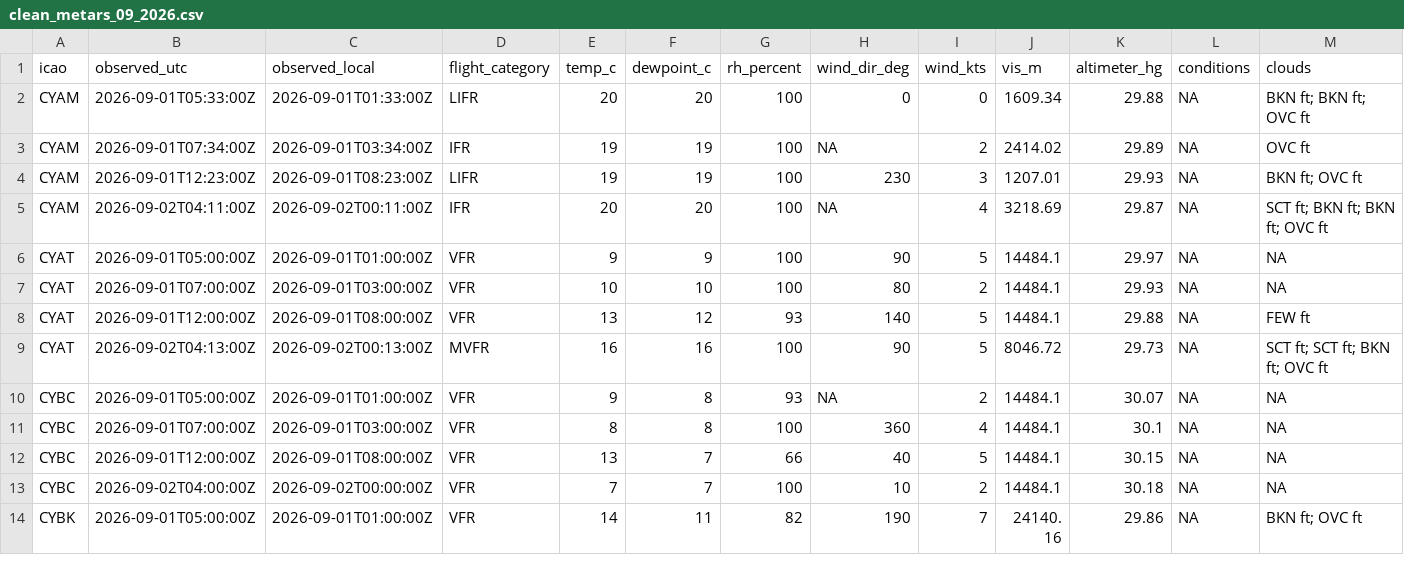
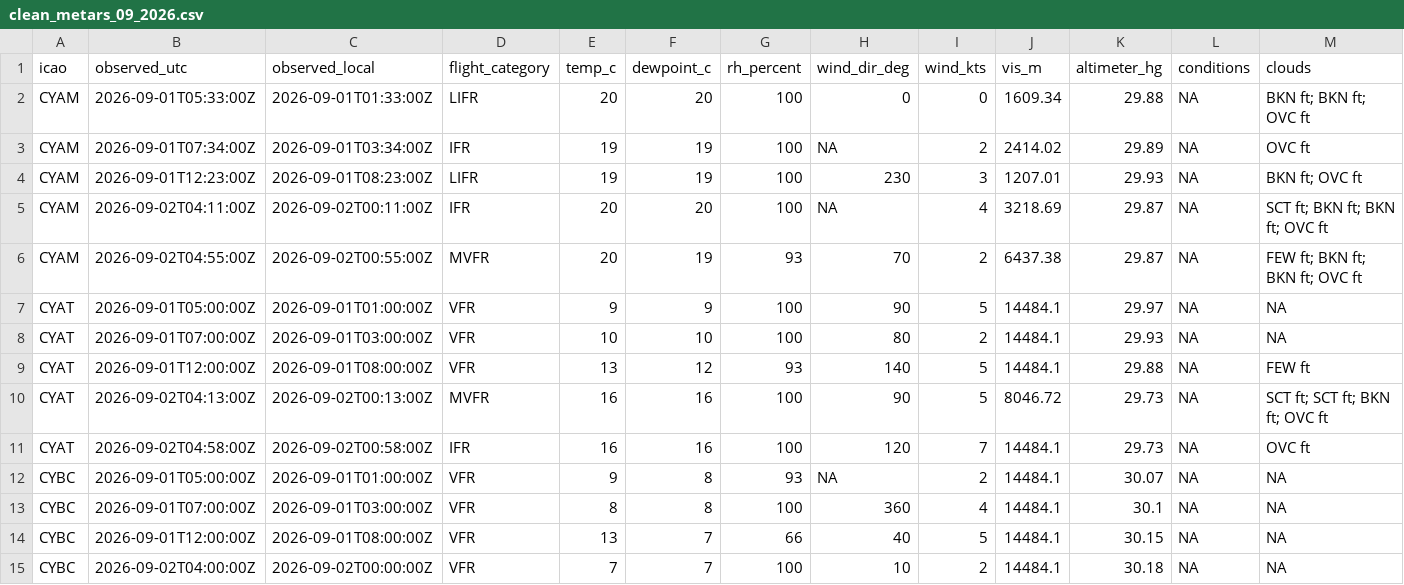
Before and after one commit to NoahCornish/Canada-Flight-Conditions-Research-Project, a CSV file: clean_metars_09_2026.csv, drawn as a sheet; only a part is shown; the shorter side is filled out with more unchanged rows; rows hold the shown columns only; the diff covers the shown part only; the diff names each change by its address in the sheet, - before the commit and + after, or states it on an @@ line.

```diff
--- a/clean_metars_09_2026.csv
+++ b/clean_metars_09_2026.csv
+row 6: CYAM | 2026-09-02T04:55:00Z | 2026-09-02T00:55:00Z | MVFR | 20 | 19 | 93 | 70 | 2 | 6437.38 | 29.87 | NA | FEW ft; BKN ft; BKN ft; OVC ft
+row 11: CYAT | 2026-09-02T04:58:00Z | 2026-09-02T00:58:00Z | IFR | 16 | 16 | 100 | 120 | 7 | 14484.1 | 29.73 | NA | OVC ft
```
Also changed, not shown: 7 added rows elsewhere in this file, 3 other files.
